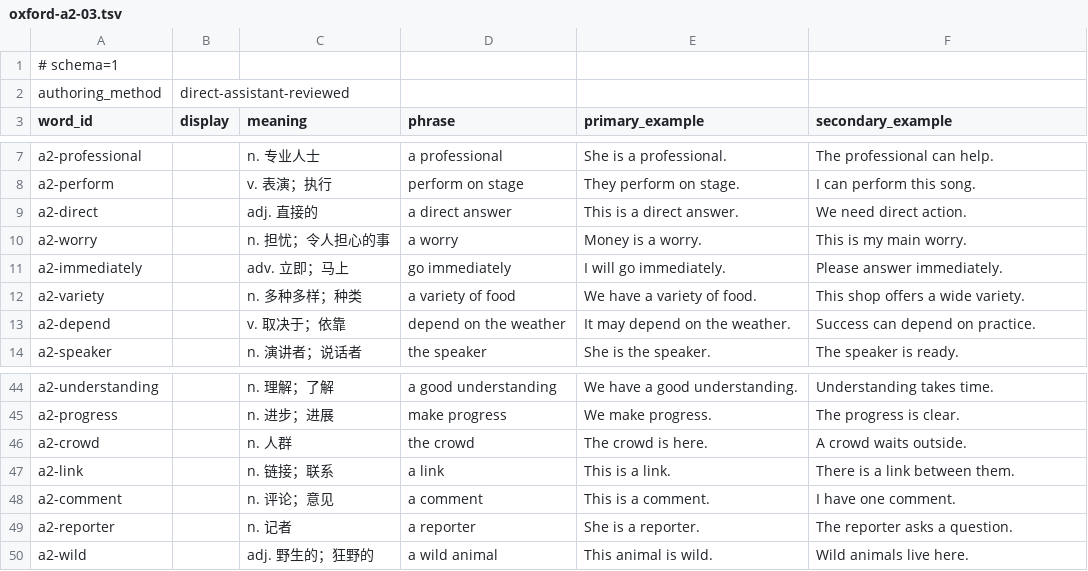
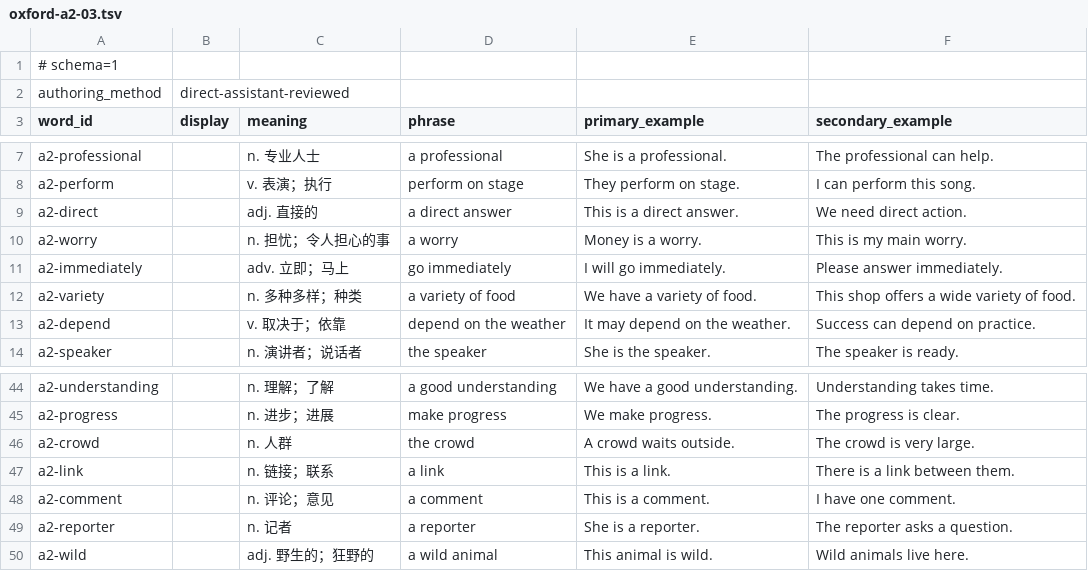
Before and after one commit to CodeByXiaoMiao/lexipath, a TSV file: assets/example-templates/oxford-a2-03.tsv, drawn as a sheet; only a part is shown, gaps mark what is left out.

Commit message:
review(a2): finish final example polish

```diff
--- a/assets/example-templates/oxford-a2-03.tsv
+++ b/assets/example-templates/oxford-a2-03.tsv
@@ -11,3 +11,3 @@ a2-worry		n. 担忧；令人担心的事	a worry	Money is a worry.	This is my ma
 a2-immediately		adv. 立即；马上	go immediately	I will go immediately.	Please answer immediately.
-a2-variety		n. 多种多样；种类	a variety of food	We have a variety of food.	This shop offers a wide variety.
+a2-variety		n. 多种多样；种类	a variety of food	We have a variety of food.	This shop offers a wide variety of food.
 a2-depend		v. 取决于；依靠	depend on the weather	It may depend on the weather.	Success can depend on practice.
@@ -45,3 +45,3 @@ a2-understanding		n. 理解；了解	a good understanding	We have a good underst
 a2-progress		n. 进步；进展	make progress	We make progress.	The progress is clear.
-a2-crowd		n. 人群	the crowd	The crowd is here.	A crowd waits outside.
+a2-crowd		n. 人群	the crowd	A crowd waits outside.	The crowd is very large.
 a2-link		n. 链接；联系	a link	This is a link.	There is a link between them.
```
